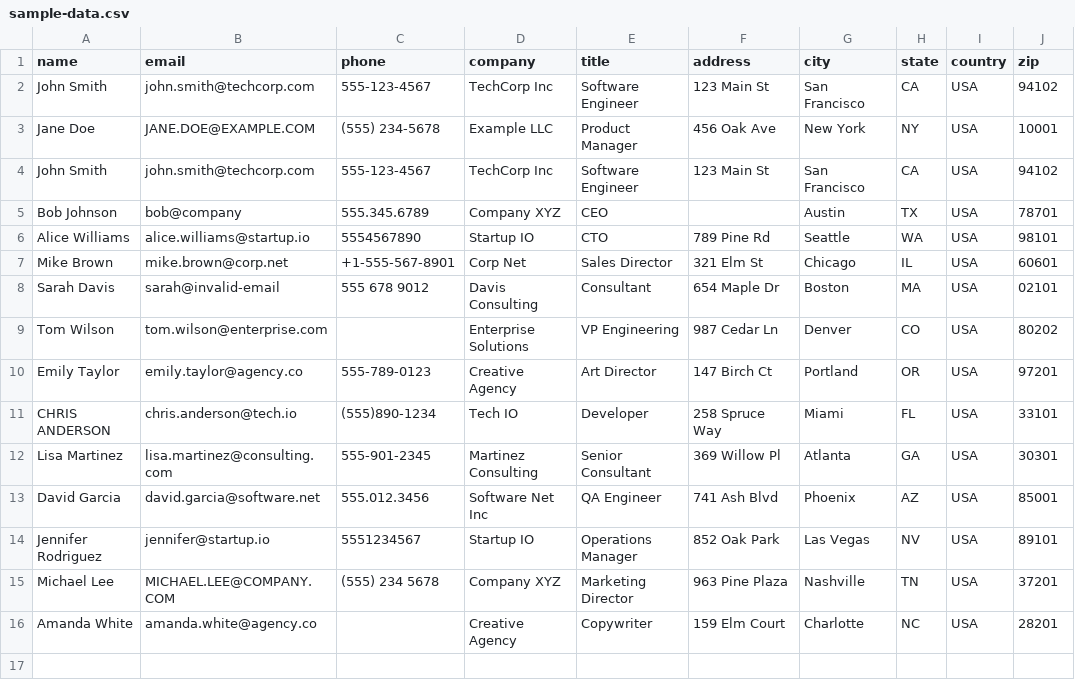
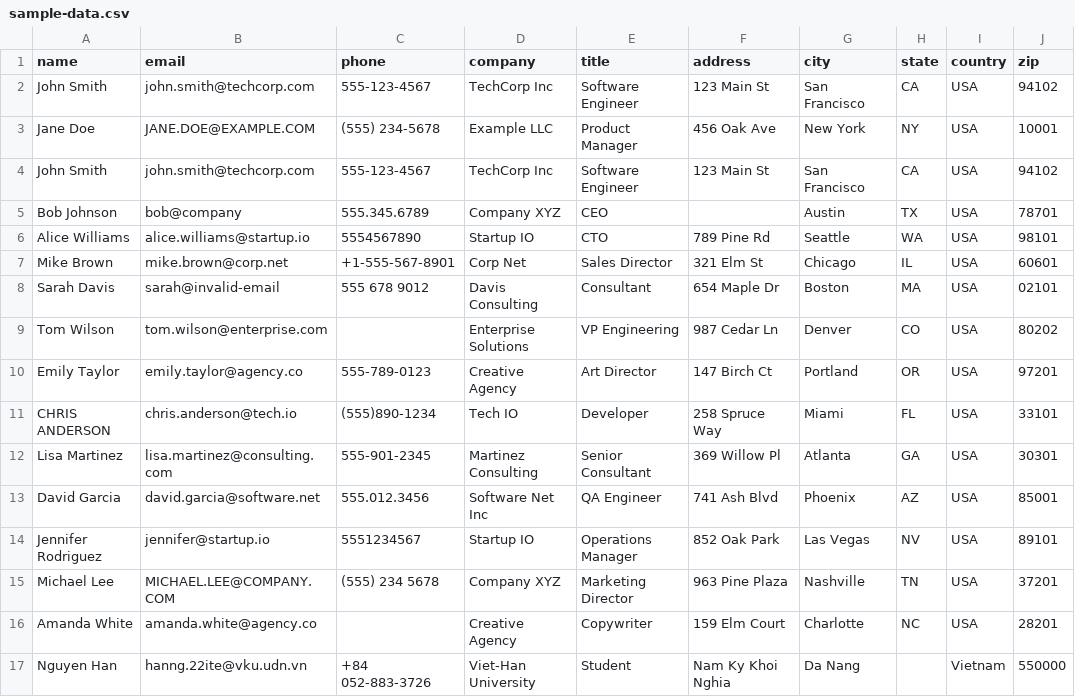
Before and after one commit to uQHan/n8nCRM, a CSV file: sample-data.csv, drawn as a sheet; the diff names each change by its address in the sheet, - before the commit and + after, or states it on an @@ line.

Commit message:
feat: Remastered Upload Workflow fix: Lost original workflows due to n8n env changes -> new workflow sample file.

```diff
--- a/sample-data.csv
+++ b/sample-data.csv
+row 17: Nguyen Han | hanng.22ite@vku.udn.vn | +84 052-883-3726 | Viet-Han University | Student | Nam Ky Khoi Nghia | Da Nang |  | Vietnam | 550000
```
Also changed, not shown: 15 other files.
